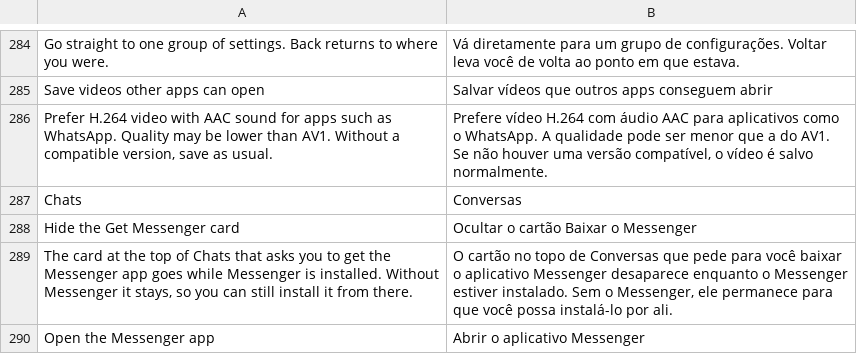
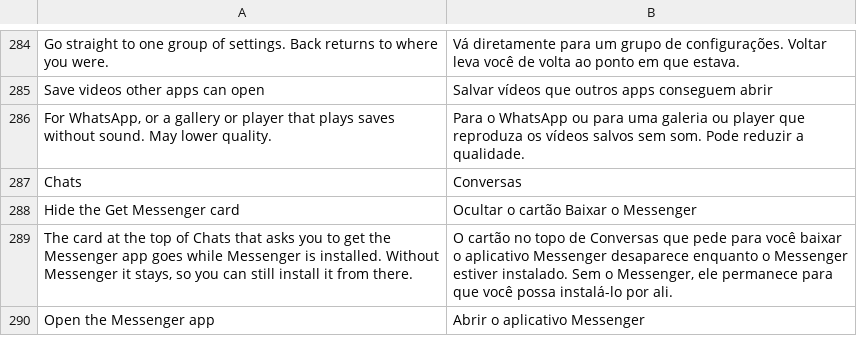
Before and after one commit to SA-SUJON/HushFacebook, a TSV file: extensions/shared/library/src/main/l10n/pt-rBR.tsv, drawn as a sheet; only a part is shown, gaps mark what is left out; removed rows and columns are numbered as before the commit, all else as after; the diff names each change by its address in the sheet, - before the commit and + after, or states it on an @@ line.

Commit message:
fix(settings): say saves other apps can open helps silent playback
Facebook's Best-quality reels can carry xHE-AAC sound, which some
galleries and players can't decode, so the save plays with no sound
there. Save videos other apps can open is the switch to try, but its
description only talked about WhatsApp and H.264, so someone with a
silent save had no reason to look at it. The description now names both
cases in two lines on a 411 dp wide screen (the old one took four). All
five translations follow the new wording.

theCompatibleSwitchSitsAboveTheQualityWithAnyDownloadIn pinned the old
summary word for word. That wording no longer holds because it named
only WhatsApp and the codecs and left out silent playback, so the test
now pins the new text.

The README says the same about the switch, and two of its sentences that
were chained with semicolons are now split.

Refs #14

```diff
--- a/extensions/shared/library/src/main/l10n/pt-rBR.tsv
+++ b/extensions/shared/library/src/main/l10n/pt-rBR.tsv
-row 286: Prefer H.264 video with AAC sound for apps such as WhatsApp. Quality may be lower than AV1. Without a compatible version, save as usual. | Prefere vídeo H.264 com áudio AAC para aplicativos como o WhatsApp. A qualidade pode ser menor que a do AV1. Se não houver uma versão compatível, o vídeo é salvo normalmente.
+row 286: For WhatsApp, or a gallery or player that plays saves without sound. May lower quality. | Para o WhatsApp ou para uma galeria ou player que reproduza os vídeos salvos sem som. Pode reduzir a qualidade.
```
Also changed, not shown: extensions/shared/library/src/main/l10n/de.tsv, extensions/shared/library/src/main/l10n/es.tsv, 6 other files.
